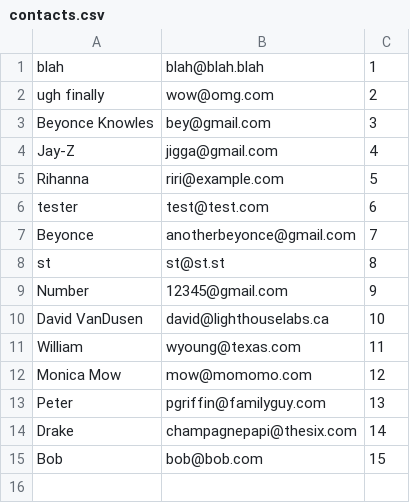
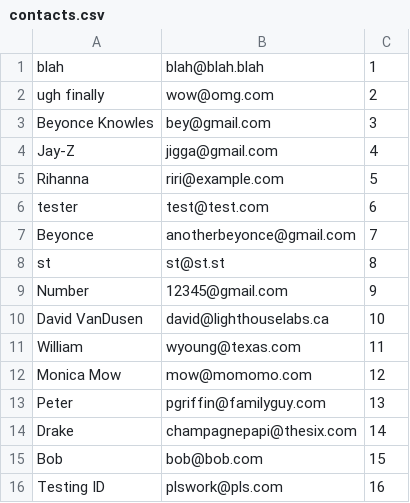
Before and after one commit to monicamow/contacts_app, a CSV file: contacts.csv, drawn as a sheet.

```diff
--- a/contacts.csv
+++ b/contacts.csv
@@ -15 +15,2 @@ Drake,champagnepapi@thesix.com,14
 Bob,bob@bob.com,15
+Testing ID,plswork@pls.com,16
```
Also changed, not shown: 2 other files.
